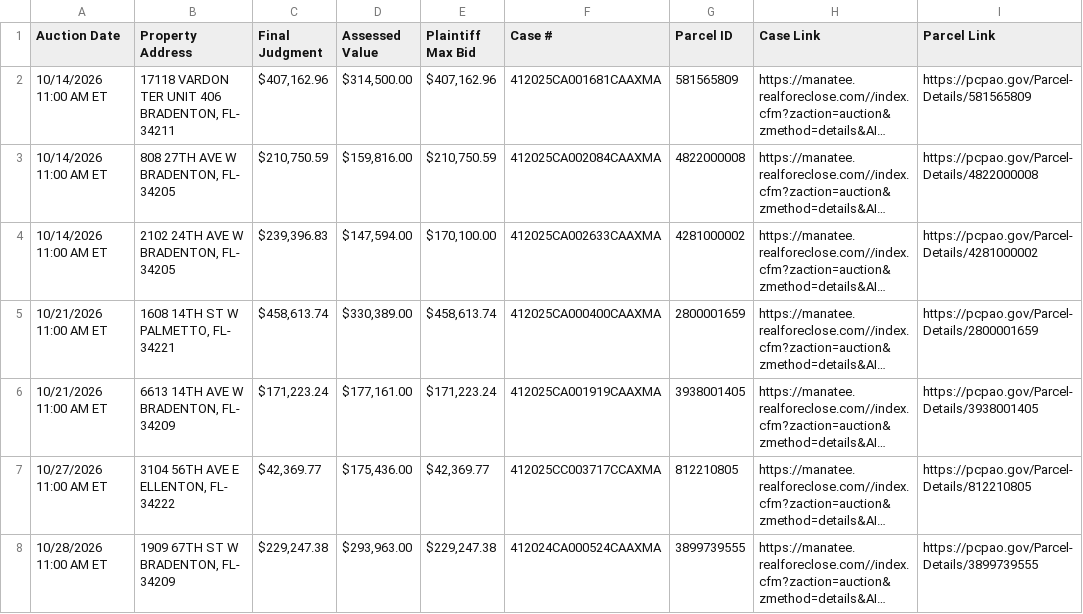
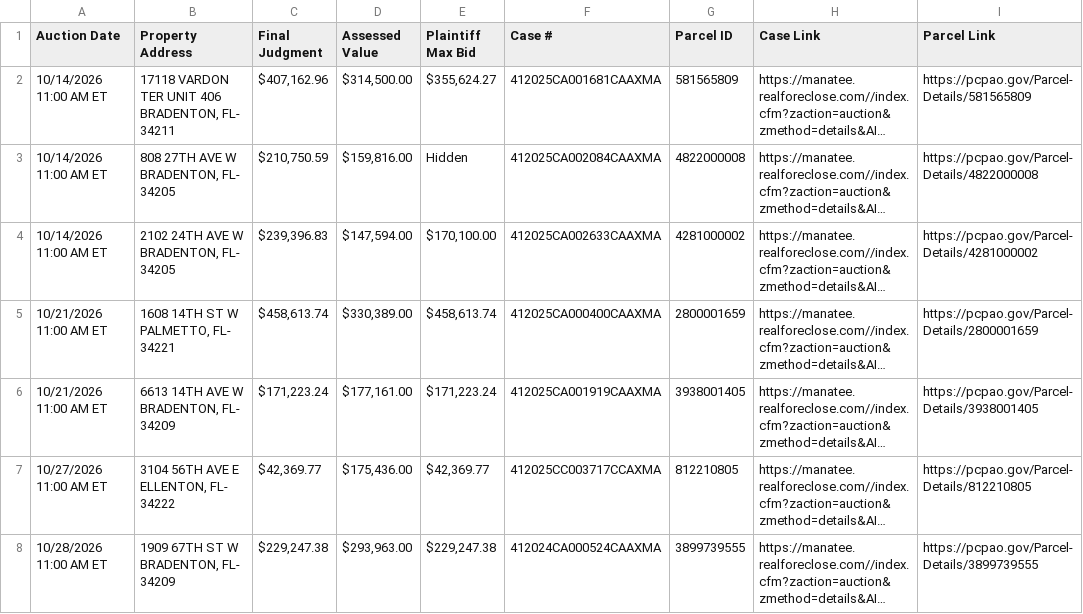
Before and after one commit to figlesias7/realforeclose-manatee, a CSV file: data/active_foreclosures.csv, drawn as a sheet; only a part is shown; long unchanged cells end in …; the diff names each change by its address in the sheet, - before the commit and + after, or states it on an @@ line.

```diff
--- a/data/active_foreclosures.csv
+++ b/data/active_foreclosures.csv
-E2 (Plaintiff Max Bid): $407,162.96
+E2 (Plaintiff Max Bid): $355,624.27
-E3 (Plaintiff Max Bid): $210,750.59
+E3 (Plaintiff Max Bid): Hidden
```
Also changed, not shown: 3 other files.
